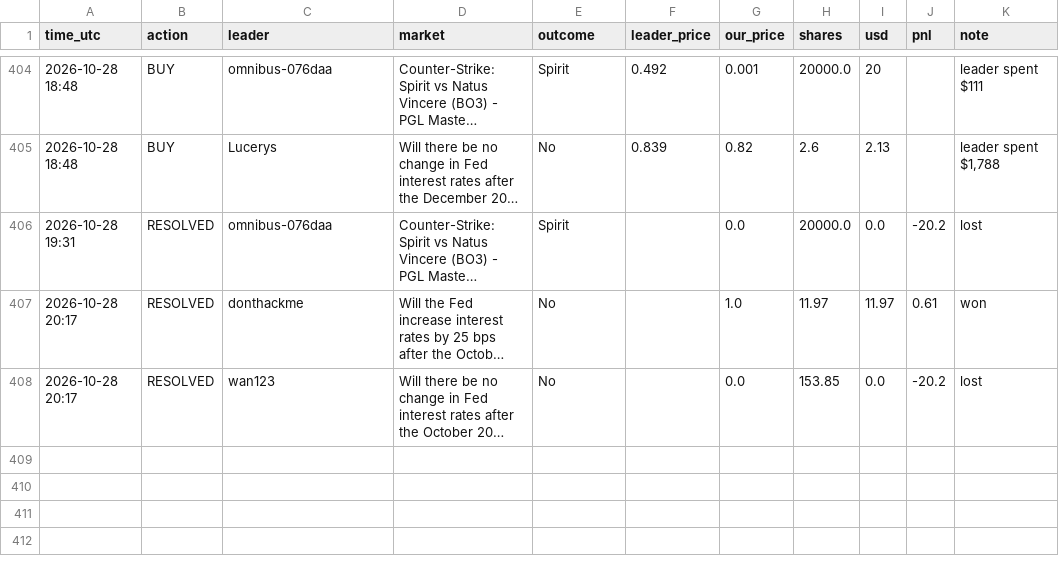
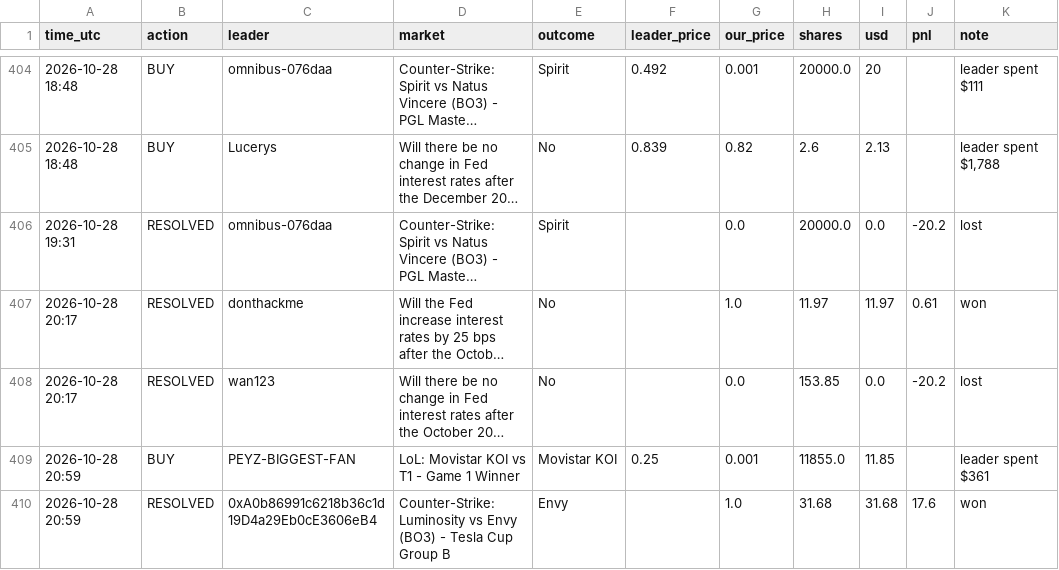
Before and after one commit to Duncan2k04/Polymarket-copybot, a CSV file: data/live_wide_trades.csv, drawn as a sheet; only a part is shown, gaps mark what is left out; long unchanged cells end in …; the diff names each change by its address in the sheet, - before the commit and + after, or states it on an @@ line.

Commit message:
live run 2026-10-28T21:00Z

```diff
--- a/data/live_wide_trades.csv
+++ b/data/live_wide_trades.csv
+row 409: 2026-10-28 20:59 | BUY | PEYZ-BIGGEST-FAN | LoL: Movistar KOI vs T1 - Game 1 Winner | Movistar KOI | 0.25 | 0.001 | 11855.0 | 11.85 |  | leader spent $361
+row 410: 2026-10-28 20:59 | RESOLVED | 0xA0b86991c6218b36c1d19D4a29Eb0cE3606eB4 | Counter-Strike: Luminosity vs Envy (BO3) - Tesla Cup Group B | Envy |  | 1.0 | 31.68 | 31.68 | 17.6 | won
```
Also changed, not shown: data/live_top5_equity.csv, data/live_top5_trades.csv, 6 other files.
